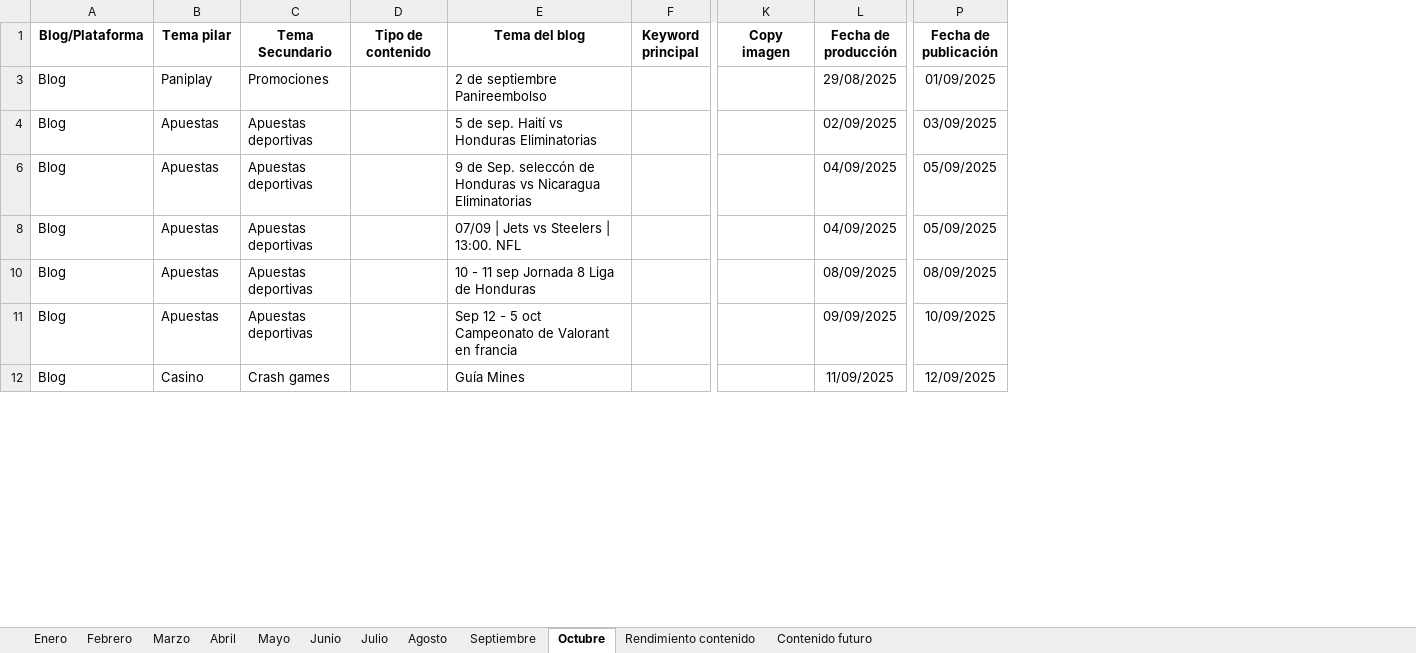
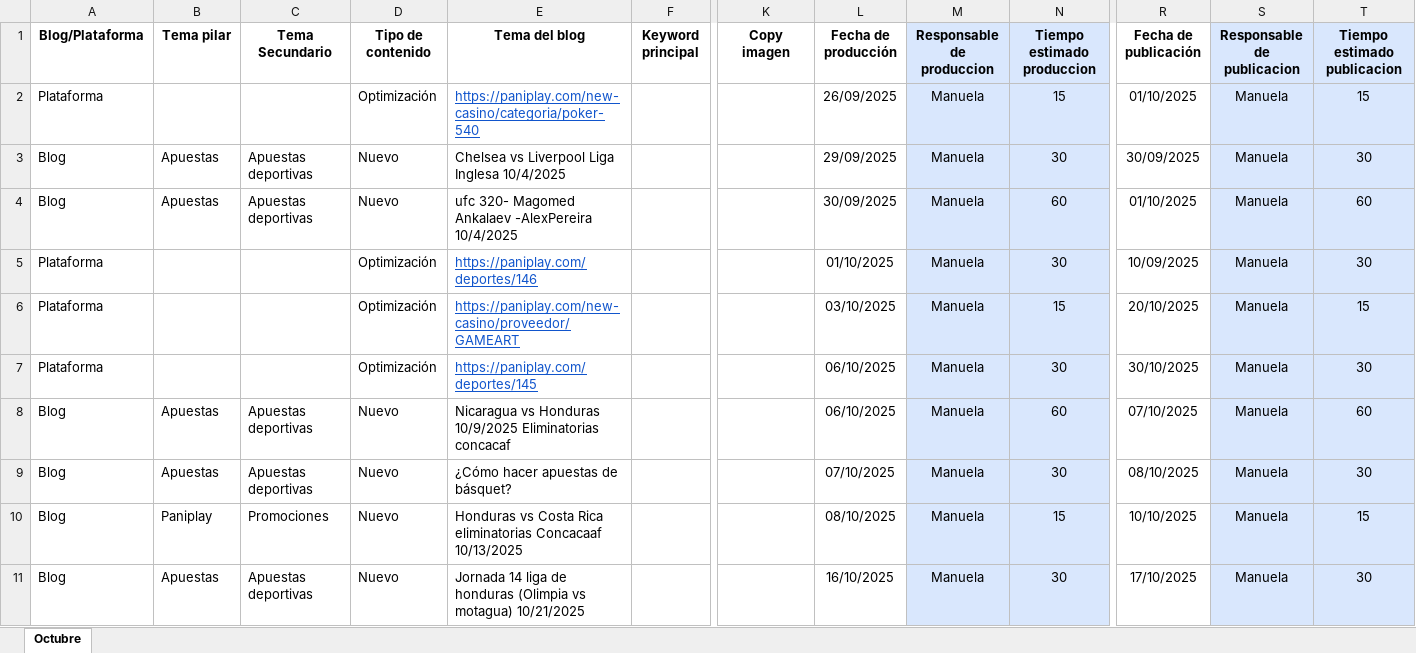
Before and after one commit to james5777/Planeacion_SEO, an Excel workbook: Archivos/Archivos_origen/Planeación contenido blog PaniPlay 2025.xlsx, sheet Octubre, drawn as a sheet; only a part is shown, gaps mark what is left out; values as stored, in another font and other column widths than the file's, no borders; removed rows and columns are numbered as before the commit, all else as after; rows hold the shown columns only; the diff covers the shown part only; the diff names each change by its address in the sheet, - before the commit and + after, or states it on an @@ line.

```diff
--- a/Archivos/Archivos_origen/Planeación contenido blog PaniPlay 2025.xlsx (sheet Octubre)
+++ b/Archivos/Archivos_origen/Planeación contenido blog PaniPlay 2025.xlsx (sheet Octubre)
-sheet tab: Enero
-sheet tab: Febrero
-sheet tab: Marzo
-sheet tab: Abril
-sheet tab: Mayo
-sheet tab: Junio
-sheet tab: Julio
-sheet tab: Agosto
-sheet tab: Septiembre
-sheet tab: Rendimiento contenido
-sheet tab: Contenido futuro
+column M (Responsable de produccion), rows 3-4: Manuela | Manuela; rows 8-9: Manuela | Manuela; row 11: Manuela
+column N (Tiempo estimado produccion), rows 3-4: 30 | 60; rows 8-9: 60 | 30; row 11: 30
+column S (Responsable de publicacion), rows 3-4: Manuela | Manuela; rows 8-9: Manuela | Manuela; row 11: Manuela
+column T (Tiempo estimado publicacion), rows 3-4: 30 | 60; rows 8-9: 60 | 30; row 11: 30
-row 3: Blog | Paniplay | Promociones |  | 2 de septiembre Panireembolso |  |  | 29/08/2025 | 01/09/2025
+row 2: Plataforma |  |  | Optimización | https://paniplay.com/new-casino/categoria/poker-540 |  |  | 26/09/2025 | Manuela | 15 | 01/10/2025 | Manuela | 15
-D3:D4 (Tipo de contenido): (empty)
+D3:D4 (Tipo de contenido): Nuevo
-E3 (Tema del blog): 5 de sep. Haití vs Honduras Eliminatorias
+E3 (Tema del blog): Chelsea vs Liverpool Liga Inglesa 10/4/2025
-L3 (Fecha de producción): 02/09/2025
+L3 (Fecha de producción): 29/09/2025
-R3 (Fecha de publicación): 03/09/2025
+R3 (Fecha de publicación): 30/09/2025
-E4 (Tema del blog): 9 de Sep. seleccón de Honduras vs Nicaragua Eliminatorias
+E4 (Tema del blog): ufc 320- Magomed Ankalaev -AlexPereira 10/4/2025
-L4 (Fecha de producción): 04/09/2025
+L4 (Fecha de producción): 30/09/2025
-R4 (Fecha de publicación): 05/09/2025
+R4 (Fecha de publicación): 01/10/2025
+row 5: Plataforma |  |  | Optimización | https://paniplay.com/deportes/146 |  |  | 01/10/2025 | Manuela | 30 | 10/09/2025 | Manuela | 30
+row 6: Plataforma |  |  | Optimización | https://paniplay.com/new-casino/proveedor/GAMEART |  |  | 03/10/2025 | Manuela | 15 | 20/10/2025 | Manuela | 15
+row 7: Plataforma |  |  | Optimización | https://paniplay.com/deportes/145 |  |  | 06/10/2025 | Manuela | 30 | 30/10/2025 | Manuela | 30
-D8:D9 (Tipo de contenido): (empty)
+D8:D9 (Tipo de contenido): Nuevo
-E8 (Tema del blog): 07/09 | Jets vs Steelers | 13:00. NFL
+E8 (Tema del blog): Nicaragua vs Honduras 10/9/2025 Eliminatorias concacaf
-L8 (Fecha de producción): 04/09/2025
+L8 (Fecha de producción): 06/10/2025
-R8 (Fecha de publicación): 05/09/2025
+R8 (Fecha de publicación): 07/10/2025
-E9 (Tema del blog): 10 - 11 sep Jornada 8 Liga de Honduras
+E9 (Tema del blog): ¿Cómo hacer apuestas de básquet?
-L9 (Fecha de producción): 08/09/2025
+L9 (Fecha de producción): 07/10/2025
-R9 (Fecha de publicación): 08/09/2025
+R9 (Fecha de publicación): 08/10/2025
+row 10: Blog | Paniplay | Promociones | Nuevo | Honduras vs Costa Rica eliminatorias Concacaaf 10/13/2025 |  |  | 08/10/2025 | Manuela | 15 | 10/10/2025 | Manuela | 15
-D11 (Tipo de contenido): (empty)
+D11 (Tipo de contenido): Nuevo
-E11 (Tema del blog): Sep 12 - 5 oct Campeonato de Valorant en francia
+E11 (Tema del blog): Jornada 14 liga de honduras (Olimpia vs motagua) 10/21/2025
-L11 (Fecha de producción): 09/09/2025
+L11 (Fecha de producción): 16/10/2025
-R11 (Fecha de publicación): 10/09/2025
+R11 (Fecha de publicación): 17/10/2025
-row 12: Blog | Casino | Crash games |  | Guía Mines |  |  | 11/09/2025 | 12/09/2025
```
Also changed, not shown: 1 added row and 12 edited cells elsewhere in this sheet, hidden cells, Archivos/Archivos_origen/Planeación contenido blog Aciertala 2025.xlsx, Archivos/Archivos_origen/Planeación contenido blog Doradobet CR 2025.xlsx, 12 other files.
